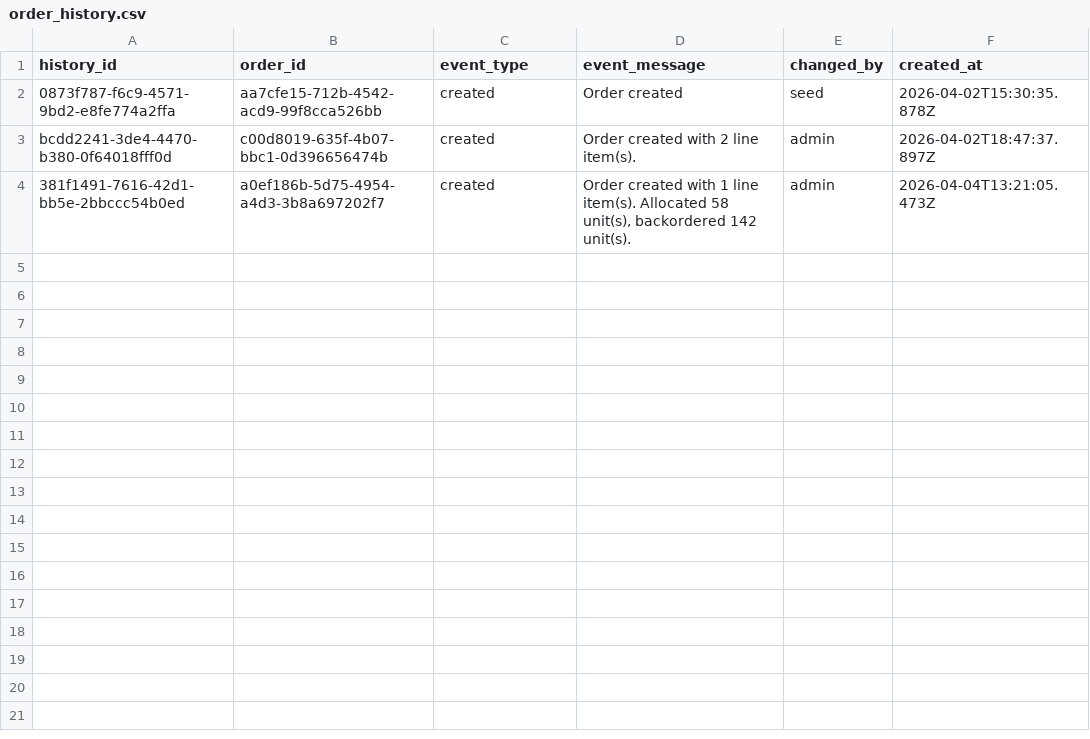
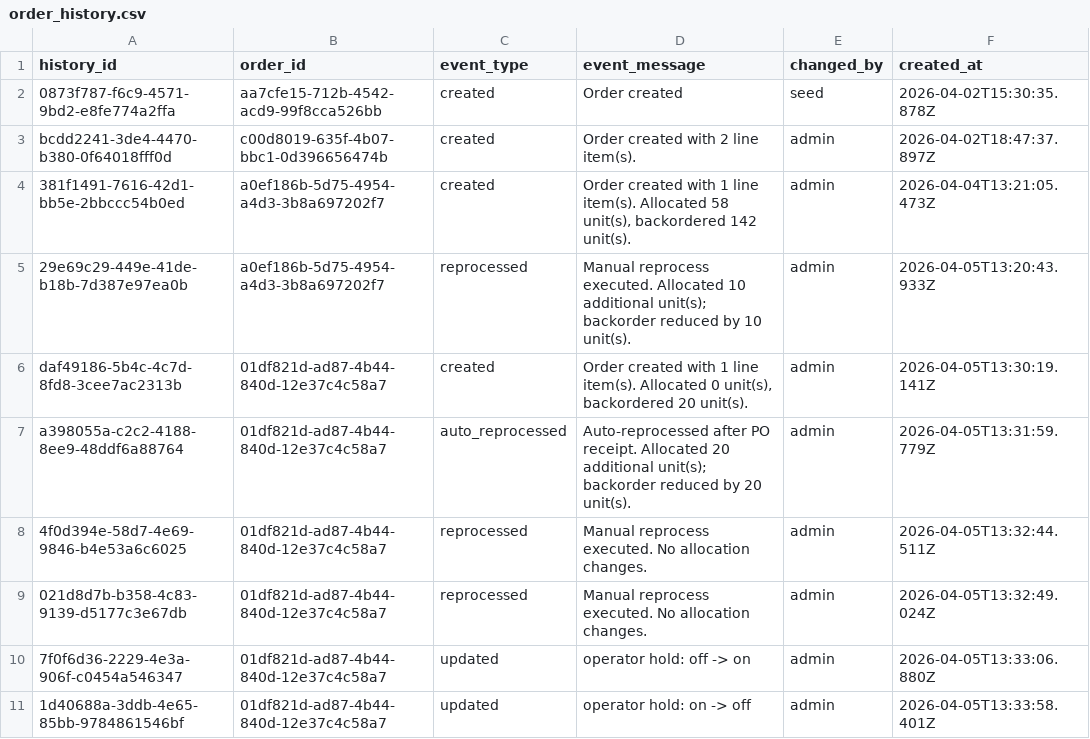
Before and after one commit to Nauman0077/WMS, a CSV file: data/order_history.csv, drawn as a sheet; the diff names each change by its address in the sheet, - before the commit and + after, or states it on an @@ line.

Commit message:
Sync runtime order reprocess and PO receive data

```diff
--- a/data/order_history.csv
+++ b/data/order_history.csv
+row 5: 29e69c29-449e-41de-b18b-7d387e97ea0b | a0ef186b-5d75-4954-a4d3-3b8a697202f7 | reprocessed | Manual reprocess executed. Allocated 10 additional unit(s); backorder reduced by 10 unit(s). | admin | 2026-04-05T13:20:43.933Z
+row 6: daf49186-5b4c-4c7d-8fd8-3cee7ac2313b | 01df821d-ad87-4b44-840d-12e37c4c58a7 | created | Order created with 1 line item(s). Allocated 0 unit(s), backordered 20 unit(s). | admin | 2026-04-05T13:30:19.141Z
+row 7: a398055a-c2c2-4188-8ee9-48ddf6a88764 | 01df821d-ad87-4b44-840d-12e37c4c58a7 | auto_reprocessed | Auto-reprocessed after PO receipt. Allocated 20 additional unit(s); backorder reduced by 20 unit(s). | admin | 2026-04-05T13:31:59.779Z
+row 8: 4f0d394e-58d7-4e69-9846-b4e53a6c6025 | 01df821d-ad87-4b44-840d-12e37c4c58a7 | reprocessed | Manual reprocess executed. No allocation changes. | admin | 2026-04-05T13:32:44.511Z
+row 9: 021d8d7b-b358-4c83-9139-d5177c3e67db | 01df821d-ad87-4b44-840d-12e37c4c58a7 | reprocessed | Manual reprocess executed. No allocation changes. | admin | 2026-04-05T13:32:49.024Z
+row 10: 7f0f6d36-2229-4e3a-906f-c0454a546347 | 01df821d-ad87-4b44-840d-12e37c4c58a7 | updated | operator hold: off -> on | admin | 2026-04-05T13:33:06.880Z
+row 11: 1d40688a-3ddb-4e65-85bb-9784861546bf | 01df821d-ad87-4b44-840d-12e37c4c58a7 | updated | operator hold: on -> off | admin | 2026-04-05T13:33:58.401Z
```
Also changed, not shown: data/inventory_log.csv, data/orders.csv, 7 other files.
